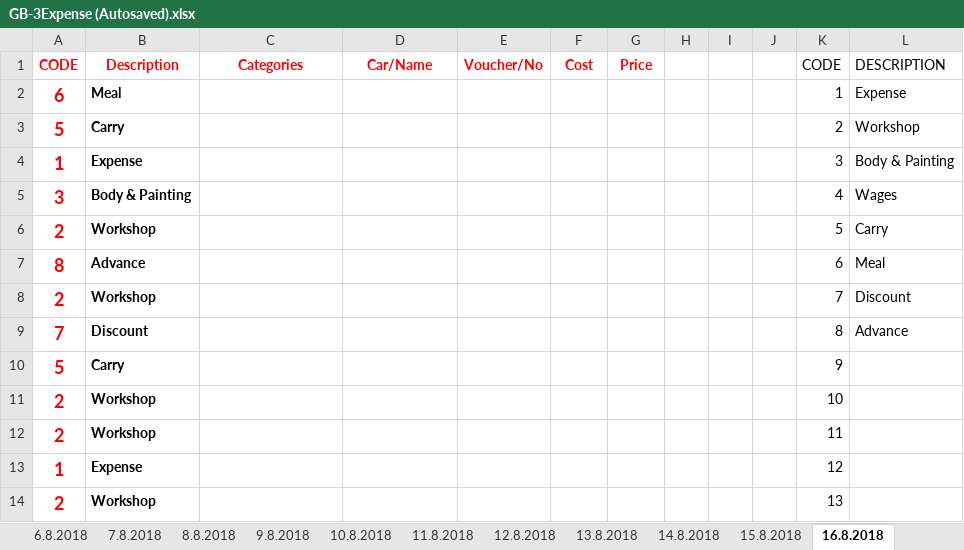
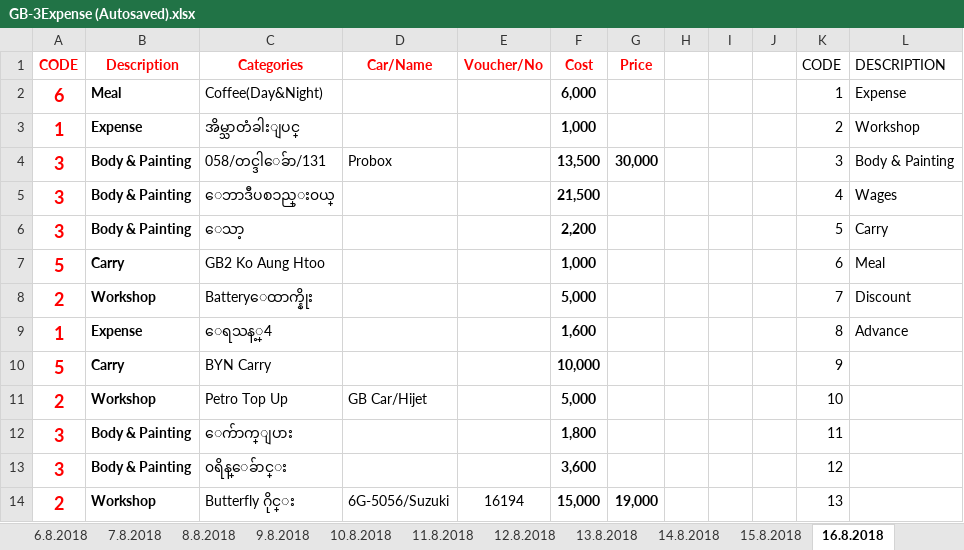
Before and after one commit to nwayoonyanmin/GoldenBrothersData, an Excel workbook: GB-3Expense (Autosaved).xlsx, sheet 16.8.2018, drawn as a sheet; only a part is shown; values as stored, in another font and other column widths than the file's, no borders; removed rows and columns are numbered as before the commit, all else as after; the diff covers the shown part only; the diff names each change by its address in the sheet, - before the commit and + after, or states it on an @@ line.

```diff
--- a/GB-3Expense (Autosaved).xlsx (sheet 16.8.2018)
+++ b/GB-3Expense (Autosaved).xlsx (sheet 16.8.2018)
-C2 (Categories): (empty)
+C2 (Categories): Coffee(Day&Night)
-F2 (Cost): (empty)
+F2 (Cost): 6,000
-row 3: 5 | Carry |  |  |  |  |  |  |  |  | 2 | Workshop
-C3 (Categories): (empty)
+C3 (Categories): အိမ္သာတံခါးျပင္
-F3 (Cost): (empty)
+F3 (Cost): 1,000
-K3 (CODE): 3
+K3 (CODE): 2
-L3 (DESCRIPTION): Body & Painting
+L3 (DESCRIPTION): Workshop
+row 4: 3 | Body & Painting | 058/တင္ဒါေခ်ာ/131 | Probox |  | 13,500 | 30,000 |  |  |  | 3 | Body & Painting
-C5 (Categories): (empty)
+C5 (Categories): ေဘာဒီပစၥည္း၀ယ္
-F5 (Cost): (empty)
+F5 (Cost): 21,500
-row 6: 2 | Workshop |  |  |  |  |  |  |  |  | 5 | Carry
-row 7: 8 | Advance |  |  |  |  |  |  |  |  | 6 | Meal
+row 6: 3 | Body & Painting | ေသာ့ |  |  | 2,200 |  |  |  |  | 5 | Carry
+row 7: 5 | Carry | GB2 Ko Aung Htoo |  |  | 1,000 |  |  |  |  | 6 | Meal
-C8 (Categories): (empty)
+C8 (Categories): Batteryေထာက္နိုး
-F8 (Cost): (empty)
+F8 (Cost): 5,000
-row 9: 7 | Discount |  |  |  |  |  |  |  |  | 8 | Advance
+row 9: 1 | Expense | ေရသန့္4 |  |  | 1,600 |  |  |  |  | 8 | Advance
-C10 (Categories): (empty)
+C10 (Categories): BYN Carry
-F10 (Cost): (empty)
+F10 (Cost): 10,000
-C11 (Categories): (empty)
+C11 (Categories): Petro Top Up
-D11 (Car/Name): (empty)
+D11 (Car/Name): GB Car/Hijet
-F11 (Cost): (empty)
+F11 (Cost): 5,000
-row 12: 2 | Workshop |  |  |  |  |  |  |  |  | 11
-row 13: 1 | Expense |  |  |  |  |  |  |  |  | 12
+row 12: 3 | Body & Painting | ေက်ာက္ျပား |  |  | 1,800 |  |  |  |  | 11
+row 13: 3 | Body & Painting | ၀ရိန္ေခ်ာင္း |  |  | 3,600 |  |  |  |  | 12
-C14 (Categories): (empty)
+C14 (Categories): Butterfly ဂိုင္း
-D14 (Car/Name): (empty)
+D14 (Car/Name): 6G-5056/Suzuki
-E14 (Voucher/No): (empty)
+E14 (Voucher/No): 16194
-F14 (Cost): (empty)
+F14 (Cost): 15,000
-G14 (Price): (empty)
+G14 (Price): 19,000
```
Also changed, not shown: 12 added rows, 1 removed row and 10 edited cells elsewhere in this sheet, sheet 13.8.2018, sheet 15.8.2018, sheet 14.8.2018, formulas that keep their value, 1 other file.
